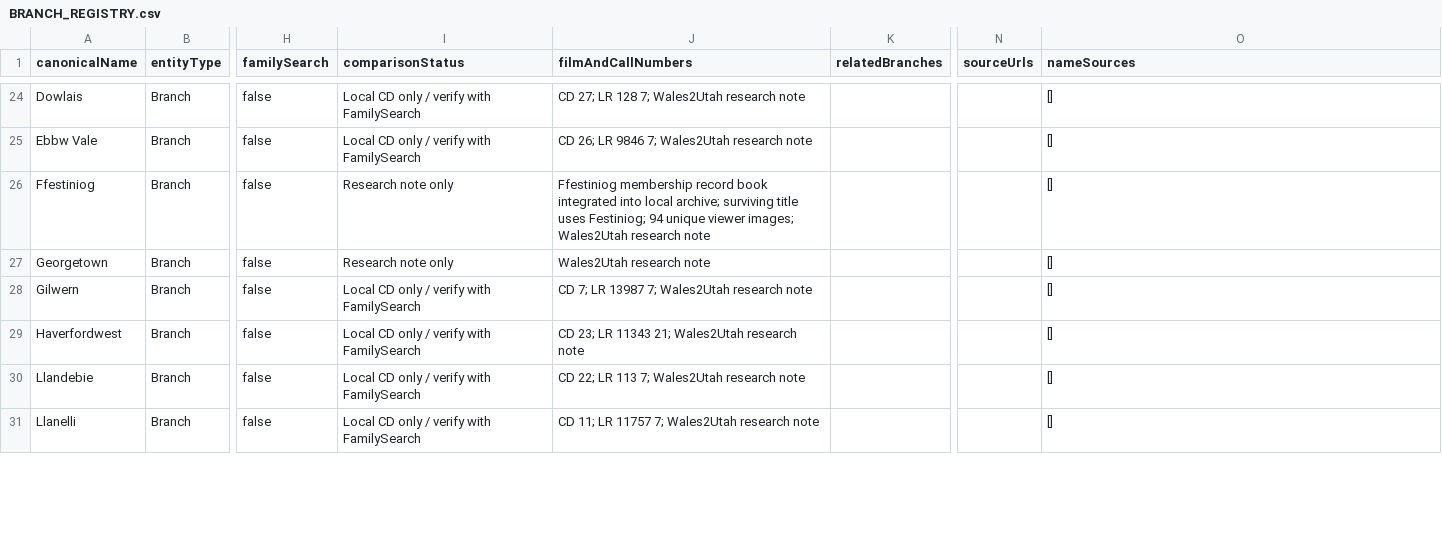
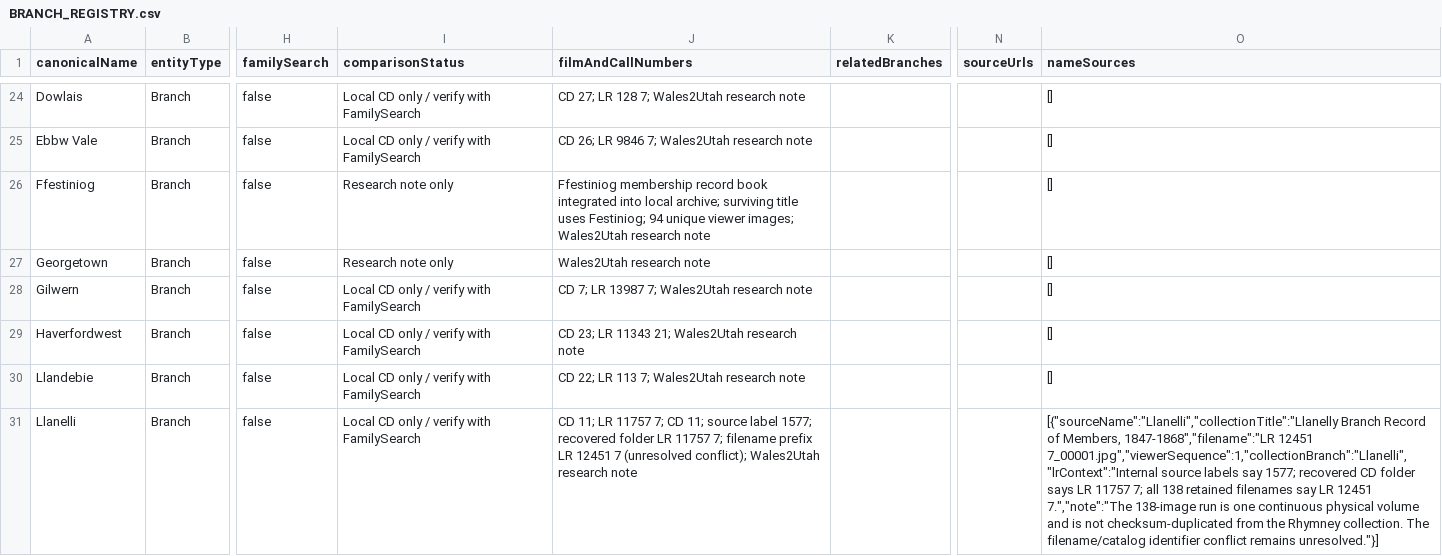
Before and after one commit to utahbug/WelshLDSMembership1800s, a CSV file: BRANCH_REGISTRY.csv, drawn as a sheet; only a part is shown, gaps mark what is left out; the diff covers the shown part only; the diff names each change by its address in the sheet, - before the commit and + after, or states it on an @@ line.

Commit message:
Reconcile Llanelli source assignments

```diff
--- a/BRANCH_REGISTRY.csv
+++ b/BRANCH_REGISTRY.csv
-J31 (filmAndCallNumbers): …11757 7; Wales2Utah research…
+J31 (filmAndCallNumbers): …11757 7; CD 11; source label 1577; recovered folder LR 11757 7; filename prefix LR 12451 7 (unresolved conflict); Wales2Utah research…
-O31 (nameSources): []
+O31 (nameSources): [{"sourceName":"Llanelli","collectionTitle":"Llanelly Branch Record of Members, 1847-1868","filename":"LR 12451 7_00001.jpg","viewerSequence":1,"collectionBranch":"Llanelli","lrContext":"Internal source labels say 1577; recovered CD folder says LR 11757 7; all 138 retained filenames say LR 12451 7.","note":"The 138-image run is one continuous physical volume and is not checksum-duplicated from the Rhymney collection. The filename/catalog identifier conflict remains unresolved."}]
```
Also changed, not shown: 9 edited cells elsewhere in this file, 5 other files.
